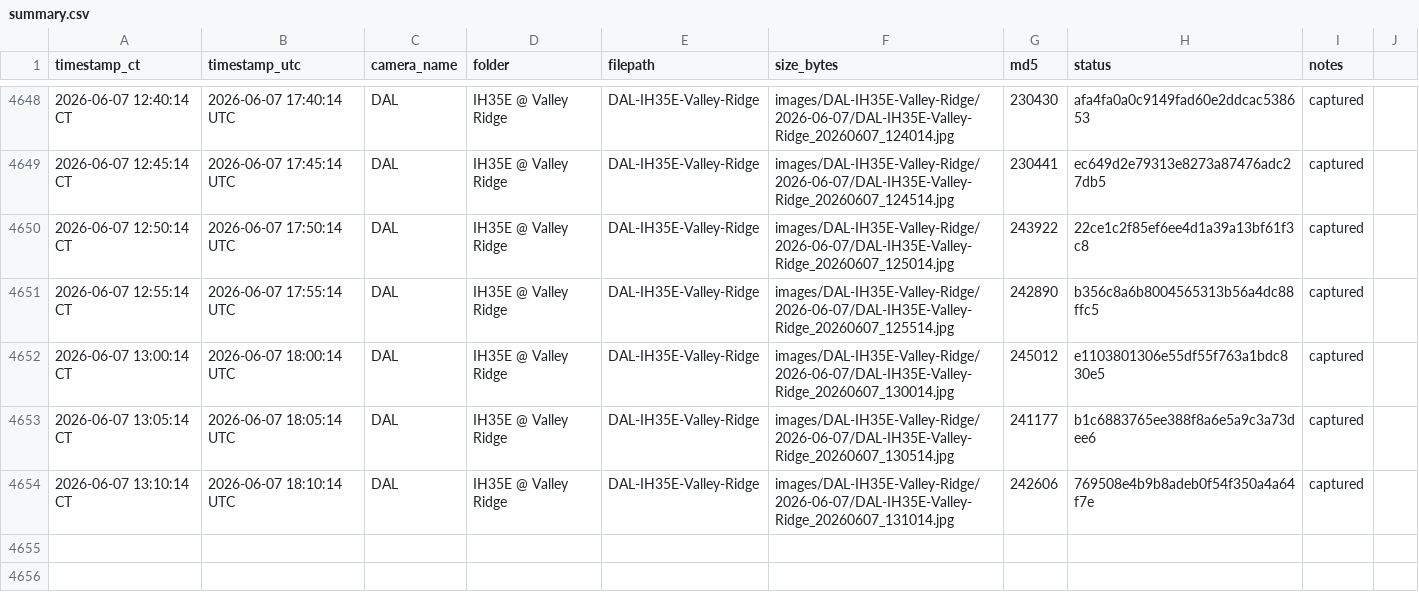
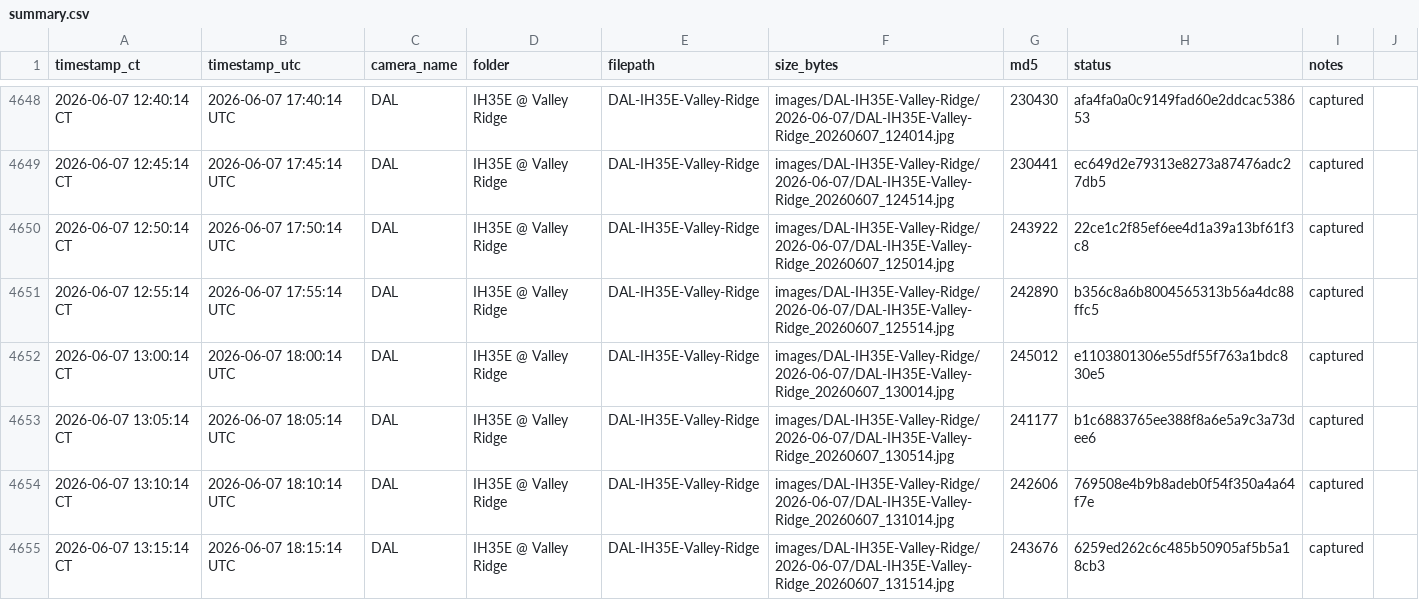
Before and after one commit to aifornsb/txdot-cameras, a CSV file: summary.csv, drawn as a sheet; only a part is shown, gaps mark what is left out; the diff names each change by its address in the sheet, - before the commit and + after, or states it on an @@ line.

Commit message:
IH35E Valley Ridge — 2026-06-07 18:15 UTC

```diff
--- a/summary.csv
+++ b/summary.csv
+row 4655: 2026-06-07 13:15:14 CT | 2026-06-07 18:15:14 UTC | DAL | IH35E @ Valley Ridge | DAL-IH35E-Valley-Ridge | images/DAL-IH35E-Valley-Ridge/2026-06-07/DAL-IH35E-Valley-Ridge_20260607_131514.jpg | 243676 | 6259ed262c6c485b50905af5b5a18cb3 | captured
```
Also changed, not shown: 1 other file.
